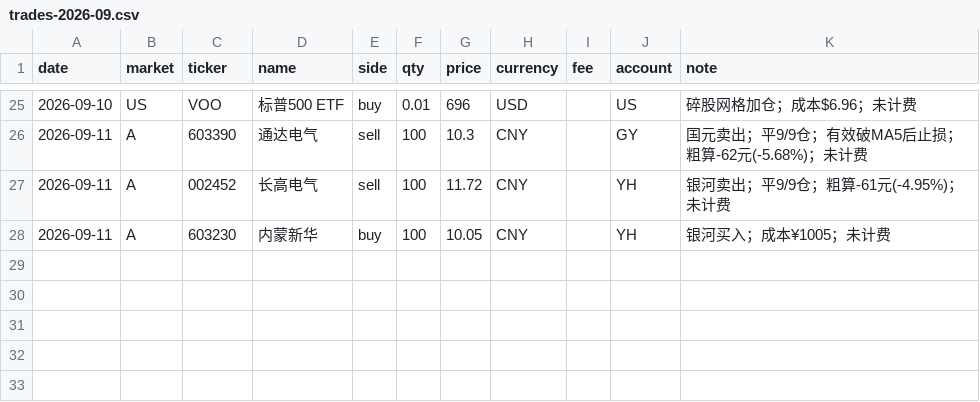
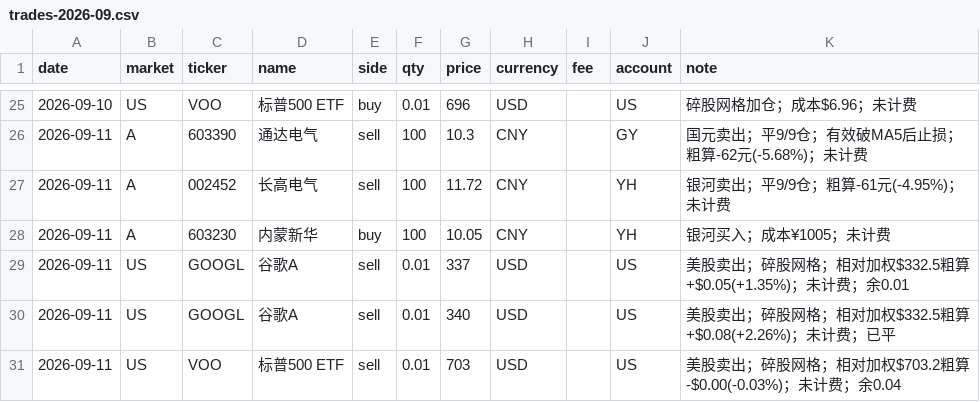
Before and after one commit to zhenfeng95/invest-agent, a CSV file: data/raw/trades/trades-2026-09.csv, drawn as a sheet; only a part is shown, gaps mark what is left out; the diff names each change by its address in the sheet, - before the commit and + after, or states it on an @@ line.

```diff
--- a/data/raw/trades/trades-2026-09.csv
+++ b/data/raw/trades/trades-2026-09.csv
+row 29: 2026-09-11 | US | GOOGL | 谷歌A | sell | 0.01 | 337 | USD |  | US | 美股卖出；碎股网格；相对加权$332.5粗算+$0.05(+1.35%)；未计费；余0.01
+row 30: 2026-09-11 | US | GOOGL | 谷歌A | sell | 0.01 | 340 | USD |  | US | 美股卖出；碎股网格；相对加权$332.5粗算+$0.08(+2.26%)；未计费；已平
+row 31: 2026-09-11 | US | VOO | 标普500 ETF | sell | 0.01 | 703 | USD |  | US | 美股卖出；碎股网格；相对加权$703.2粗算-$0.00(-0.03%)；未计费；余0.04
```
Also changed, not shown: 3 other files.
